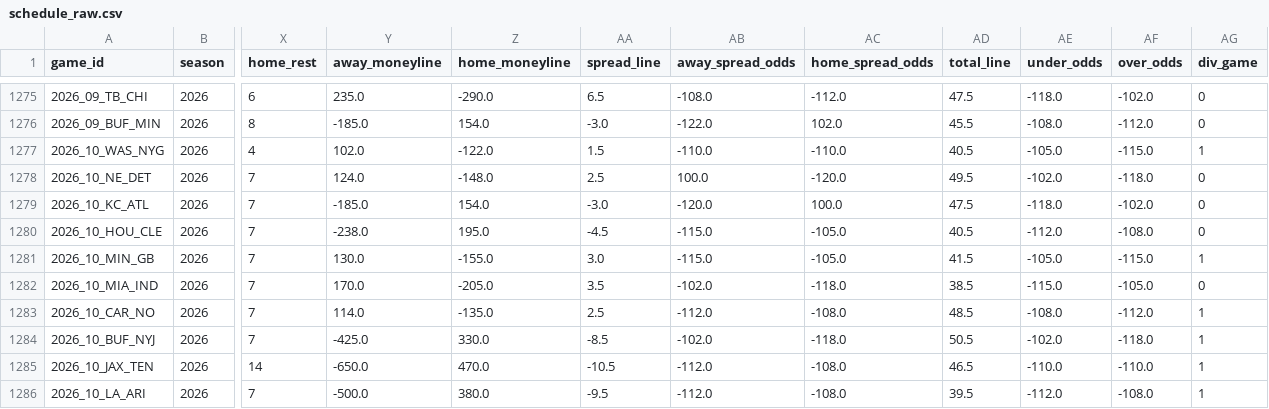
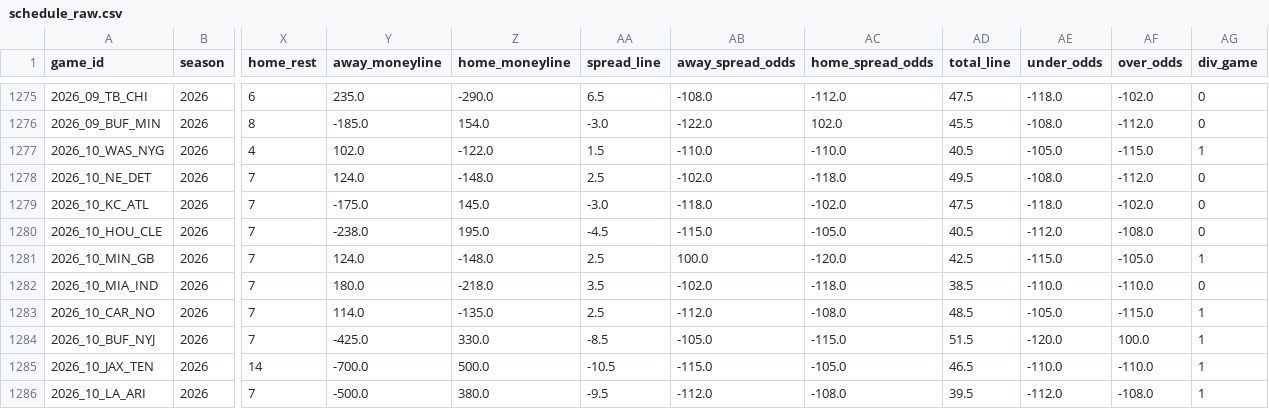
Before and after one commit to dstaggs-15/fantasymanager25, a CSV file: docs/data/raw/schedule_raw.csv, drawn as a sheet; only a part is shown, gaps mark what is left out; the diff covers the shown part only; the diff names each change by its address in the sheet, - before the commit and + after, or states it on an @@ line.

```diff
--- a/docs/data/raw/schedule_raw.csv
+++ b/docs/data/raw/schedule_raw.csv
-AB1278 (away_spread_odds): 100.0
+AB1278 (away_spread_odds): -102.0
-AC1278 (home_spread_odds): -120.0
+AC1278 (home_spread_odds): -118.0
-AE1278 (under_odds): -102.0
+AE1278 (under_odds): -108.0
-AF1278 (over_odds): -118.0
+AF1278 (over_odds): -112.0
-Y1279 (away_moneyline): -185.0
+Y1279 (away_moneyline): -175.0
-Z1279 (home_moneyline): 154.0
+Z1279 (home_moneyline): 145.0
-AB1279 (away_spread_odds): -120.0
+AB1279 (away_spread_odds): -118.0
-AC1279 (home_spread_odds): 100.0
+AC1279 (home_spread_odds): -102.0
-Y1281 (away_moneyline): 130.0
+Y1281 (away_moneyline): 124.0
-Z1281 (home_moneyline): -155.0
+Z1281 (home_moneyline): -148.0
-AA1281 (spread_line): 3.0
+AA1281 (spread_line): 2.5
-AB1281 (away_spread_odds): -115.0
+AB1281 (away_spread_odds): 100.0
-AC1281 (home_spread_odds): -105.0
+AC1281 (home_spread_odds): -120.0
-AD1281 (total_line): 41.5
+AD1281 (total_line): 42.5
-AE1281 (under_odds): -105.0
+AE1281 (under_odds): -115.0
-AF1281 (over_odds): -115.0
+AF1281 (over_odds): -105.0
-Y1282 (away_moneyline): 170.0
+Y1282 (away_moneyline): 180.0
-Z1282 (home_moneyline): -205.0
+Z1282 (home_moneyline): -218.0
-AE1282 (under_odds): -115.0
+AE1282 (under_odds): -110.0
-AF1282 (over_odds): -105.0
+AF1282 (over_odds): -110.0
-AE1283 (under_odds): -108.0
+AE1283 (under_odds): -105.0
-AF1283 (over_odds): -112.0
+AF1283 (over_odds): -115.0
-AB1284 (away_spread_odds): -102.0
+AB1284 (away_spread_odds): -105.0
-AC1284 (home_spread_odds): -118.0
+AC1284 (home_spread_odds): -115.0
-AD1284 (total_line): 50.5
+AD1284 (total_line): 51.5
-AE1284 (under_odds): -102.0
+AE1284 (under_odds): -120.0
-AF1284 (over_odds): -118.0
+AF1284 (over_odds): 100.0
-Y1285 (away_moneyline): -650.0
+Y1285 (away_moneyline): -700.0
-Z1285 (home_moneyline): 470.0
+Z1285 (home_moneyline): 500.0
-AB1285 (away_spread_odds): -112.0
+AB1285 (away_spread_odds): -115.0
-AC1285 (home_spread_odds): -108.0
+AC1285 (home_spread_odds): -105.0
```
Also changed, not shown: 15 edited cells elsewhere in this file.
